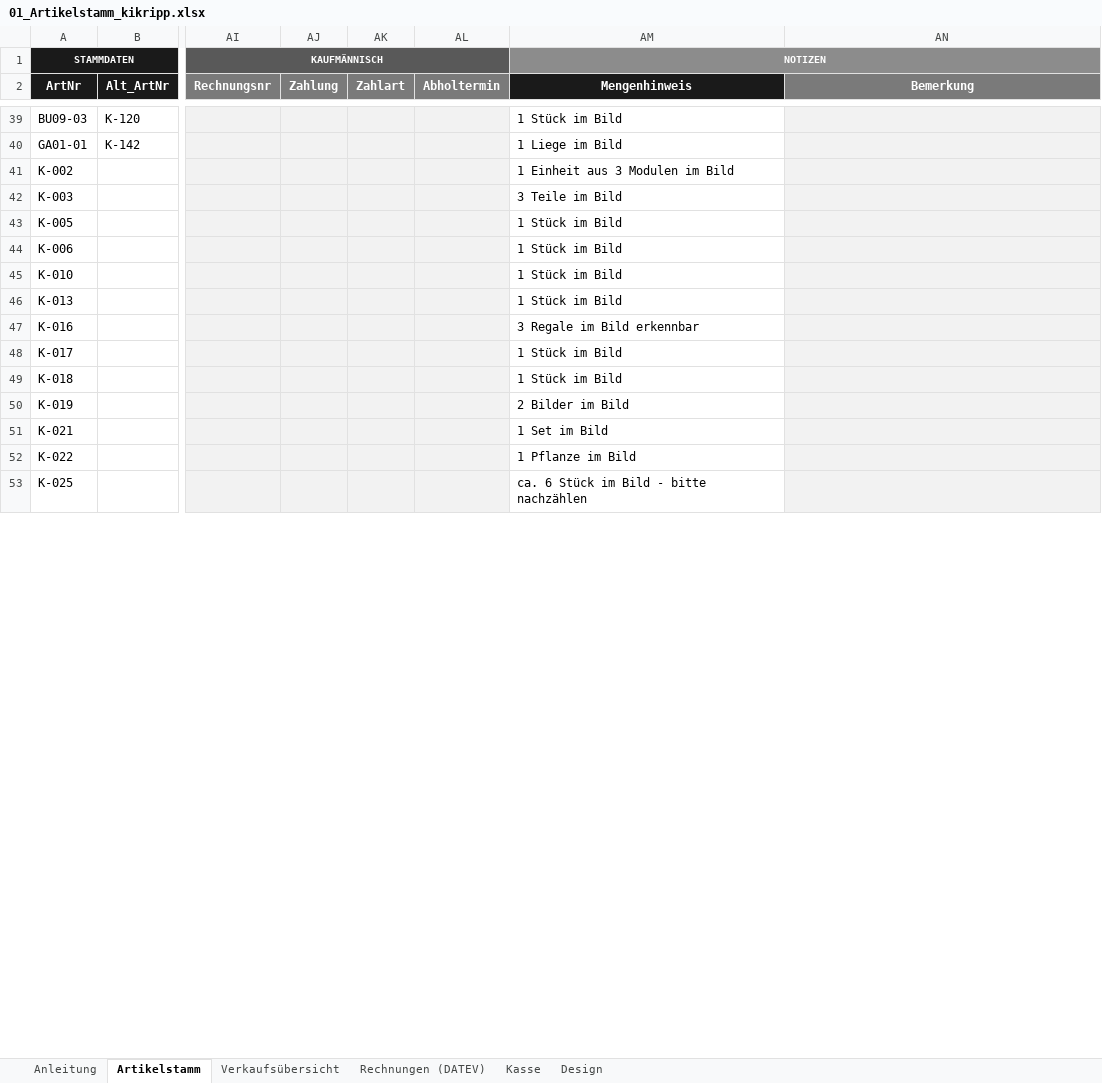
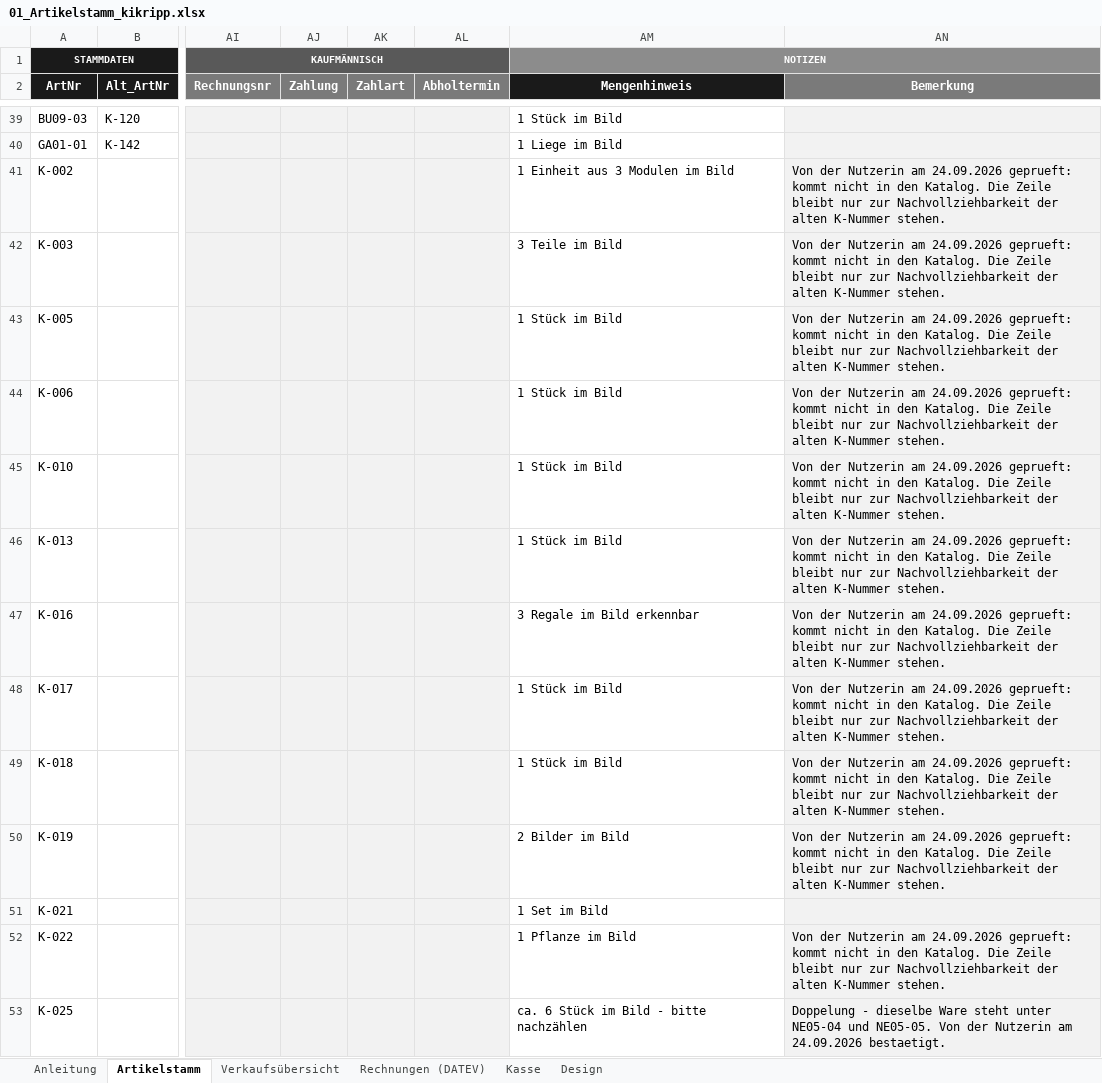
Before and after one commit to jenny9876781/Ablage-, an Excel workbook: ausgabe/01_Artikelstamm_kikripp.xlsx, sheet Artikelstamm, drawn as a sheet; only a part is shown, gaps mark what is left out; values as stored, in another font and other column widths than the file's, no borders; conditional formats not drawn; the diff covers the shown part only; the diff names each change by its address in the sheet, - before the commit and + after, or states it on an @@ line.

```diff
--- a/ausgabe/01_Artikelstamm_kikripp.xlsx (sheet Artikelstamm)
+++ b/ausgabe/01_Artikelstamm_kikripp.xlsx (sheet Artikelstamm)
-AN41:AN50 (Bemerkung): (empty)
+AN41:AN50 (Bemerkung): Von der Nutzerin am 24.09.2026 geprueft: kommt nicht in den Katalog. Die Zeile bleibt nur zur Nachvollziehbarkeit der alten K-Nummer stehen.
-AN52 (Bemerkung): (empty)
+AN52 (Bemerkung): Von der Nutzerin am 24.09.2026 geprueft: kommt nicht in den Katalog. Die Zeile bleibt nur zur Nachvollziehbarkeit der alten K-Nummer stehen.
-AN53 (Bemerkung): (empty)
+AN53 (Bemerkung): Doppelung - dieselbe Ware steht unter NE05-04 und NE05-05. Von der Nutzerin am 24.09.2026 bestaetigt.
```
Also changed, not shown: 33 edited cells elsewhere in this sheet, ausgabe/T3_Erfassungsliste.xlsx, 5 other files.
